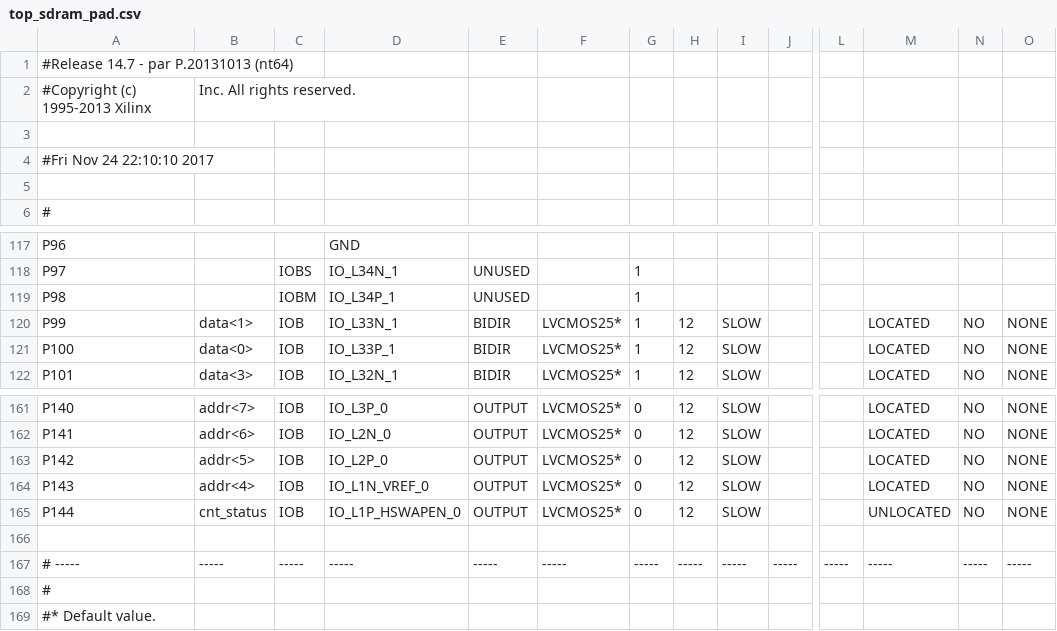
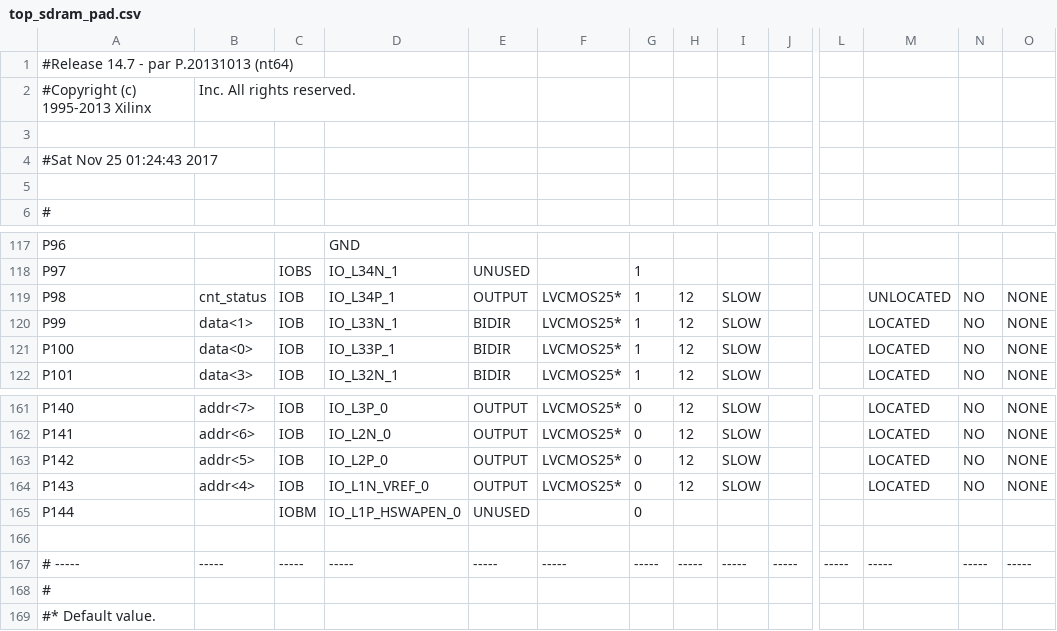
Before and after one commit to Gleb-fon-Marenko/spartan6_vga, a CSV file: top_sdram_pad.csv, drawn as a sheet; only a part is shown, gaps mark what is left out; the diff names each change by its address in the sheet, - before the commit and + after, or states it on an @@ line.

```diff
--- a/top_sdram_pad.csv
+++ b/top_sdram_pad.csv
-A4: #Fri Nov 24 22:10:10 2017
+A4: #Sat Nov 25 01:24:43 2017
-B119: (empty)
+B119: cnt_status
-C119: IOBM
+C119: IOB
-E119: UNUSED
+E119: OUTPUT
-F119: (empty)
+F119: LVCMOS25*
-H119: (empty)
+H119: 12
-I119: (empty)
+I119: SLOW
-M119: (empty)
+M119: UNLOCATED
-N119: (empty)
+N119: NO
-O119: (empty)
+O119: NONE
-B165: cnt_status
+B165: (empty)
-C165: IOB
+C165: IOBM
-E165: OUTPUT
+E165: UNUSED
-F165: LVCMOS25*
+F165: (empty)
-H165: 12
+H165: (empty)
-I165: SLOW
+I165: (empty)
-M165: UNLOCATED
+M165: (empty)
-N165: NO
+N165: (empty)
-O165: NONE
+O165: (empty)
```
Also changed, not shown: 43 other files.
